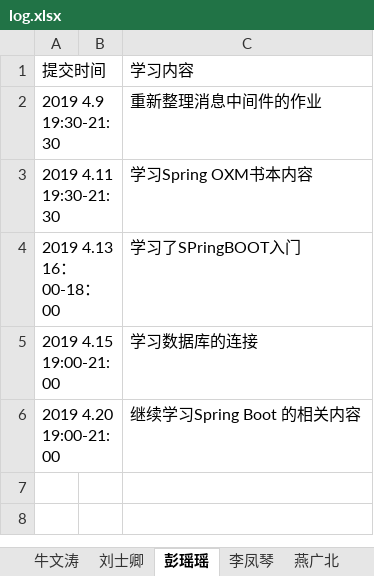
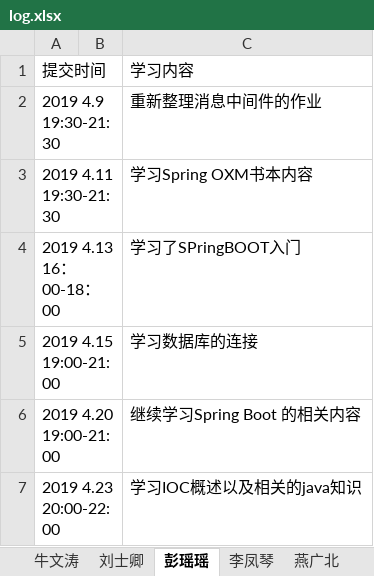
Before and after one commit to jeestu/software, an Excel workbook: EBManagement/doc/log.xlsx, sheet 彭瑶瑶, drawn as a sheet; values as stored, in another font and other column widths than the file's, no borders; the diff names each change by its address in the sheet, - before the commit and + after, or states it on an @@ line.

Commit message:
change

```diff
--- a/EBManagement/doc/log.xlsx (sheet 彭瑶瑶)
+++ b/EBManagement/doc/log.xlsx (sheet 彭瑶瑶)
+row 7: 2019 4.23 20:00-22:00 |  | 学习IOC概述以及相关的java知识
```
